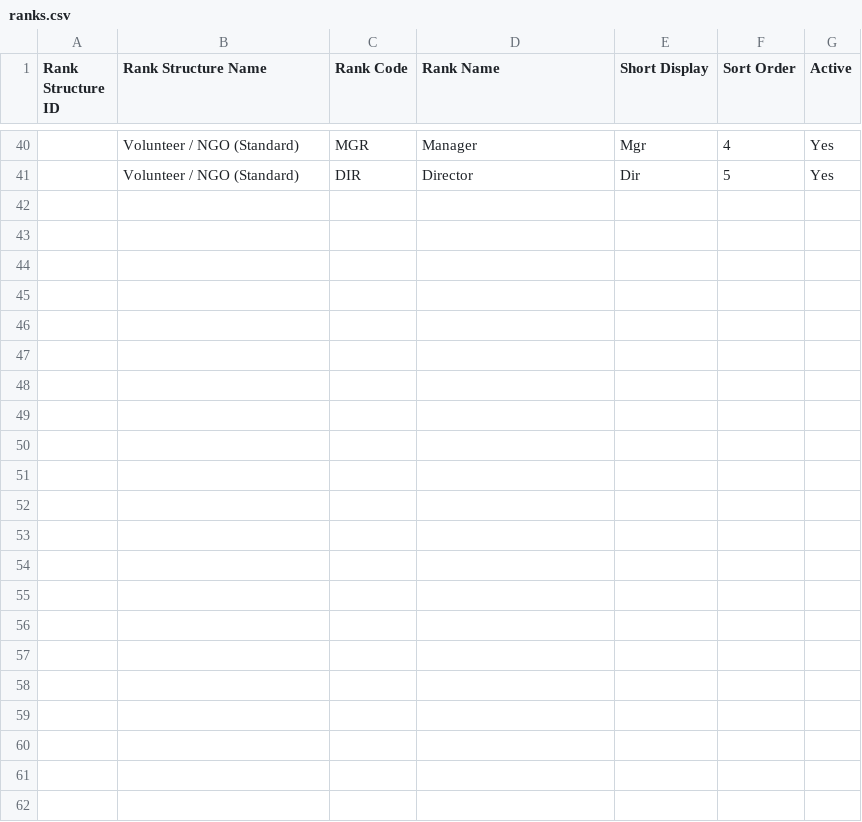
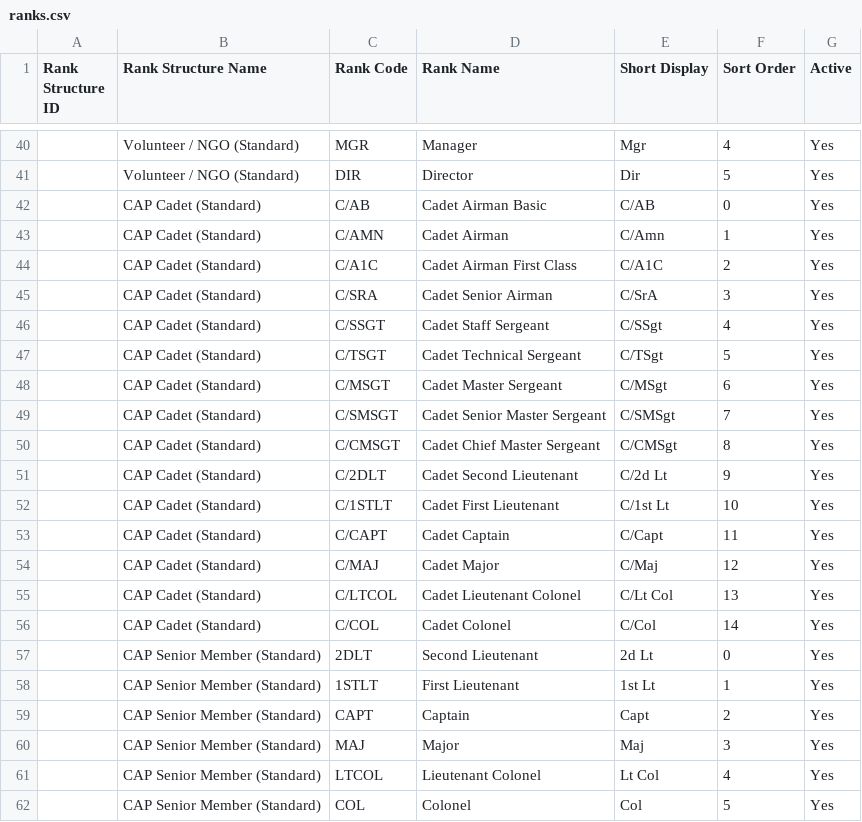
Before and after one commit to RangerConlin/Incident-Management-Assistant, a CSV file: data/master_catalog_seed/ranks.csv, drawn as a sheet; only a part is shown, gaps mark what is left out.

```diff
--- a/data/master_catalog_seed/ranks.csv
+++ b/data/master_catalog_seed/ranks.csv
@@ -41 +41,22 @@ Rank Structure ID,Rank Structure Name,Rank Code,Rank Name,Short Display,Sort Ord
 ,Volunteer / NGO (Standard),DIR,Director,Dir,5,Yes
+,CAP Cadet (Standard),C/AB,Cadet Airman Basic,C/AB,0,Yes
+,CAP Cadet (Standard),C/AMN,Cadet Airman,C/Amn,1,Yes
+,CAP Cadet (Standard),C/A1C,Cadet Airman First Class,C/A1C,2,Yes
+,CAP Cadet (Standard),C/SRA,Cadet Senior Airman,C/SrA,3,Yes
+,CAP Cadet (Standard),C/SSGT,Cadet Staff Sergeant,C/SSgt,4,Yes
+,CAP Cadet (Standard),C/TSGT,Cadet Technical Sergeant,C/TSgt,5,Yes
+,CAP Cadet (Standard),C/MSGT,Cadet Master Sergeant,C/MSgt,6,Yes
+,CAP Cadet (Standard),C/SMSGT,Cadet Senior Master Sergeant,C/SMSgt,7,Yes
+,CAP Cadet (Standard),C/CMSGT,Cadet Chief Master Sergeant,C/CMSgt,8,Yes
+,CAP Cadet (Standard),C/2DLT,Cadet Second Lieutenant,C/2d Lt,9,Yes
+,CAP Cadet (Standard),C/1STLT,Cadet First Lieutenant,C/1st Lt,10,Yes
+,CAP Cadet (Standard),C/CAPT,Cadet Captain,C/Capt,11,Yes
+,CAP Cadet (Standard),C/MAJ,Cadet Major,C/Maj,12,Yes
+,CAP Cadet (Standard),C/LTCOL,Cadet Lieutenant Colonel,C/Lt Col,13,Yes
+,CAP Cadet (Standard),C/COL,Cadet Colonel,C/Col,14,Yes
+,CAP Senior Member (Standard),2DLT,Second Lieutenant,2d Lt,0,Yes
+,CAP Senior Member (Standard),1STLT,First Lieutenant,1st Lt,1,Yes
+,CAP Senior Member (Standard),CAPT,Captain,Capt,2,Yes
+,CAP Senior Member (Standard),MAJ,Major,Maj,3,Yes
+,CAP Senior Member (Standard),LTCOL,Lieutenant Colonel,Lt Col,4,Yes
+,CAP Senior Member (Standard),COL,Colonel,Col,5,Yes
```
Also changed, not shown: data/master_catalog_seed/rank_structures.csv, 6 other files.
